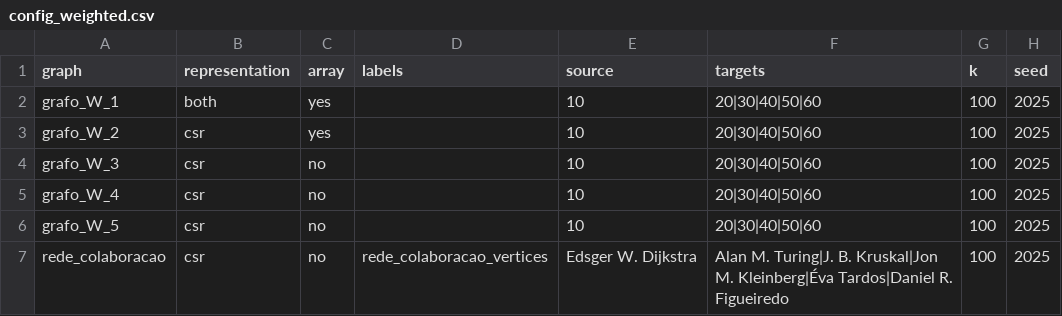
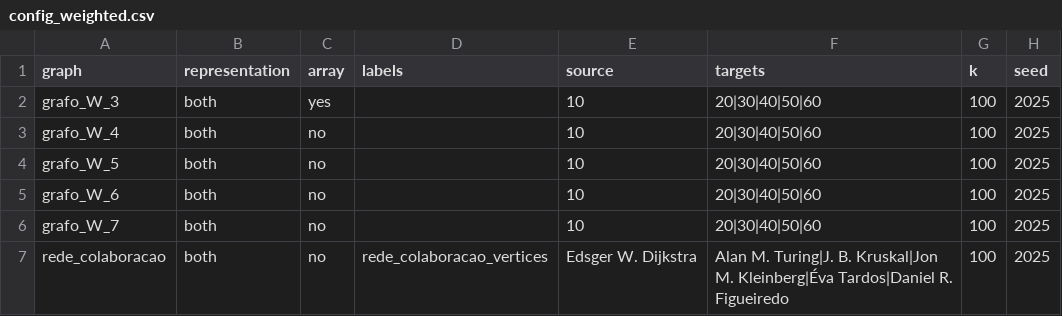
Before and after one commit to Cerne17/graph-library-cpp, a CSV file: config_weighted.csv, drawn as a sheet.

```diff
--- a/config_weighted.csv
+++ b/config_weighted.csv
@@ -1,7 +1,7 @@
 graph,representation,array,labels,source,targets,k,seed
-grafo_W_1,both,yes,,10,20|30|40|50|60,100,2025
-grafo_W_2,csr,yes,,10,20|30|40|50|60,100,2025
-grafo_W_3,csr,no,,10,20|30|40|50|60,100,2025
-grafo_W_4,csr,no,,10,20|30|40|50|60,100,2025
-grafo_W_5,csr,no,,10,20|30|40|50|60,100,2025
-rede_colaboracao,csr,no,rede_colaboracao_vertices,Edsger W. Dijkstra,Alan M. Turing|J. B. Kruskal|Jon M. Kleinberg|Éva Tardos|Daniel R. Figueiredo,100,2025
+grafo_W_3,both,yes,,10,20|30|40|50|60,100,2025
+grafo_W_4,both,no,,10,20|30|40|50|60,100,2025
+grafo_W_5,both,no,,10,20|30|40|50|60,100,2025
+grafo_W_6,both,no,,10,20|30|40|50|60,100,2025
+grafo_W_7,both,no,,10,20|30|40|50|60,100,2025
+rede_colaboracao,both,no,rede_colaboracao_vertices,Edsger W. Dijkstra,Alan M. Turing|J. B. Kruskal|Jon M. Kleinberg|Éva Tardos|Daniel R. Figueiredo,100,2025
```
Also changed, not shown: 1 other file.
